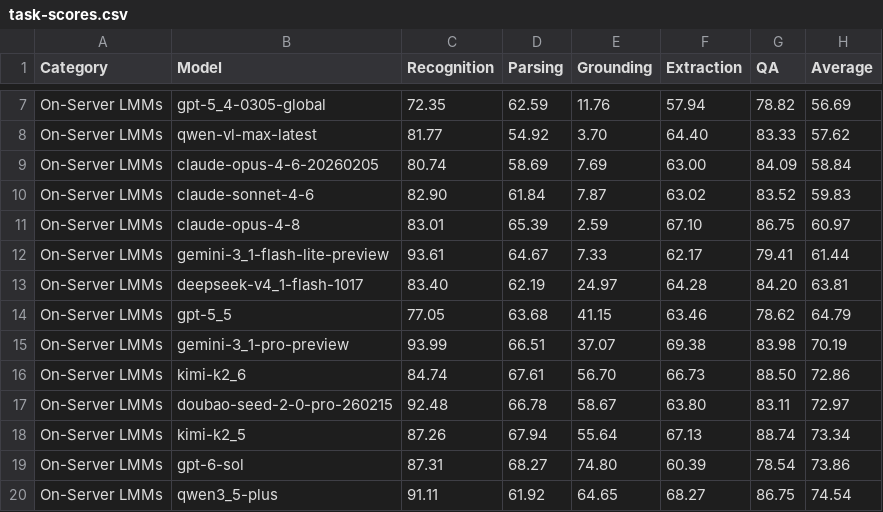
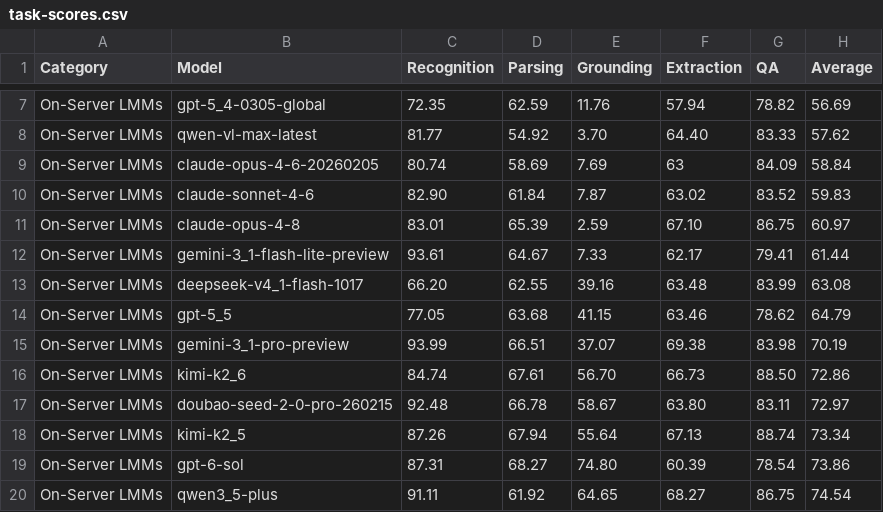
Before and after one commit to Eioss/CC-OCR-V2, a CSV file: assets/task-scores.csv, drawn as a sheet; only a part is shown, gaps mark what is left out; the diff covers the shown part only.

```diff
--- a/assets/task-scores.csv
+++ b/assets/task-scores.csv
@@ -8,3 +8,3 @@ On-Server LMMs,gpt-5_4-0305-global,72.35,62.59,11.76,57.94,78.82,56.69
 On-Server LMMs,qwen-vl-max-latest,81.77,54.92,3.70,64.40,83.33,57.62
-On-Server LMMs,claude-opus-4-6-20260205,80.74,58.69,7.69,63.00,84.09,58.84
+On-Server LMMs,claude-opus-4-6-20260205,80.74,58.69,7.69,63,84.09,58.84
 On-Server LMMs,claude-sonnet-4-6,82.90,61.84,7.87,63.02,83.52,59.83
@@ -12,3 +12,3 @@ On-Server LMMs,claude-opus-4-8,83.01,65.39,2.59,67.10,86.75,60.97
 On-Server LMMs,gemini-3_1-flash-lite-preview,93.61,64.67,7.33,62.17,79.41,61.44
-On-Server LMMs,deepseek-v4_1-flash-1017,83.40,62.19,24.97,64.28,84.20,63.81
+On-Server LMMs,deepseek-v4_1-flash-1017,66.20,62.55,39.16,63.48,83.99,63.08
 On-Server LMMs,gpt-5_5,77.05,63.68,41.15,63.46,78.62,64.79
```
Also changed, not shown: 1 added row, 1 removed row and 24 edited cells elsewhere in this file, assets/category-scores.csv, 4 other files.
